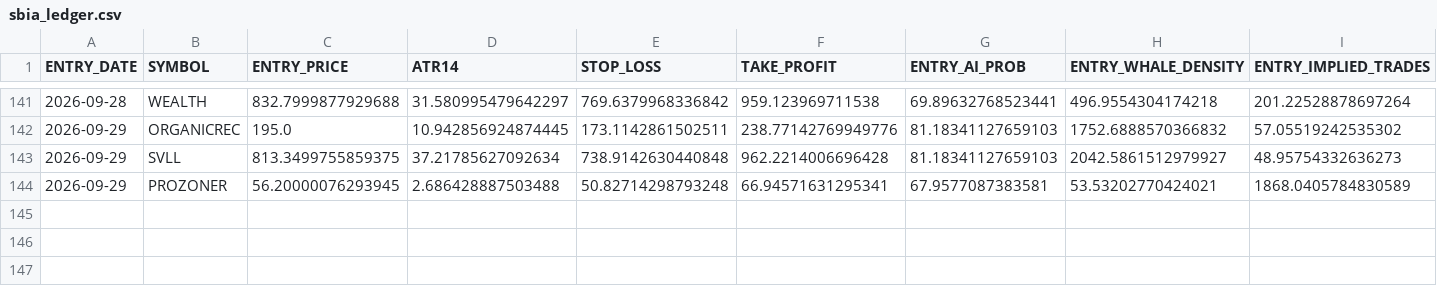
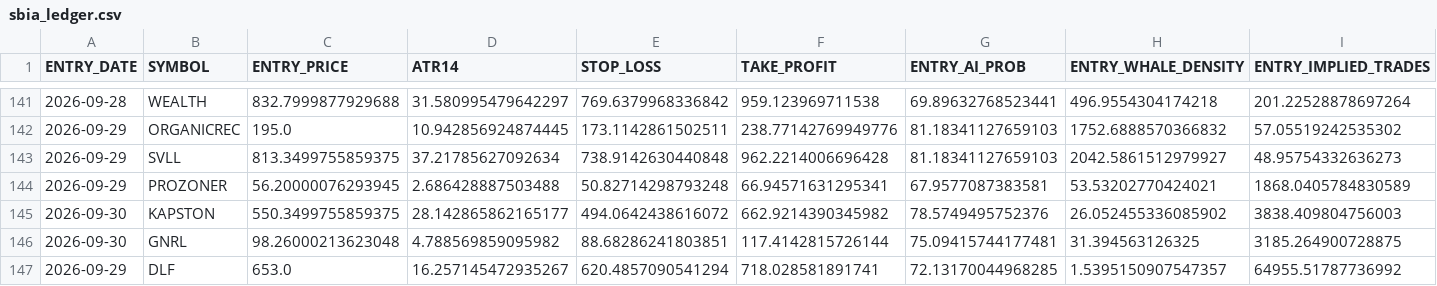
Before and after one commit to canvachaad-cell/Pro-spike, a CSV file: data/sbia_ledger.csv, drawn as a sheet; only a part is shown, gaps mark what is left out; rows hold the shown columns only; the diff names each change by its address in the sheet, - before the commit and + after, or states it on an @@ line.

```diff
--- a/data/sbia_ledger.csv
+++ b/data/sbia_ledger.csv
+row 145: 2026-09-30 | KAPSTON | 550.3499755859375 | 28.142865862165177 | 494.0642438616072 | 662.9214390345982 | 78.5749495752376 | 26.052455336085902 | 3838.409804756003
+row 146: 2026-09-30 | GNRL | 98.26000213623048 | 4.788569859095982 | 88.68286241803851 | 117.4142815726144 | 75.09415744177481 | 31.394563126325 | 3185.264900728875
+row 147: 2026-09-29 | DLF | 653.0 | 16.257145472935267 | 620.4857090541294 | 718.028581891741 | 72.13170044968285 | 1.5395150907547357 | 64955.51787736992
```
Also changed, not shown: data/alerts_log.csv, data/debug_bse_row_counts.csv, 13 other files.
